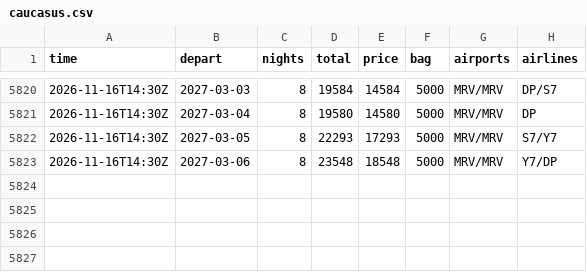
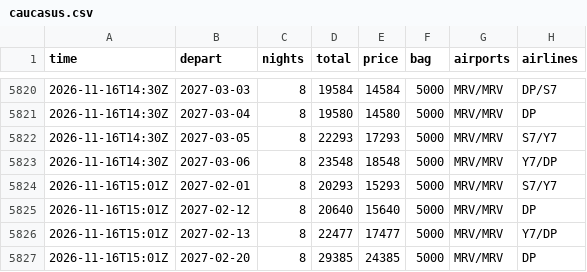
Before and after one commit to JohnLennon000/ski-tickets, a CSV file: docs/data/trips/caucasus.csv, drawn as a sheet; only a part is shown, gaps mark what is left out.

```diff
--- a/docs/data/trips/caucasus.csv
+++ b/docs/data/trips/caucasus.csv
@@ -5823 +5823,5 @@ time,depart,nights,total,price,bag,airports,airlines
 2026-11-16T14:30Z,2027-03-06,8,23548,18548,5000,MRV/MRV,Y7/DP
+2026-11-16T15:01Z,2027-02-01,8,20293,15293,5000,MRV/MRV,S7/Y7
+2026-11-16T15:01Z,2027-02-12,8,20640,15640,5000,MRV/MRV,DP
+2026-11-16T15:01Z,2027-02-13,8,22477,17477,5000,MRV/MRV,Y7/DP
+2026-11-16T15:01Z,2027-02-20,8,29385,24385,5000,MRV/MRV,DP
```
Also changed, not shown: docs/data/best.csv, docs/data/trips/gorny.csv, 5 other files.
